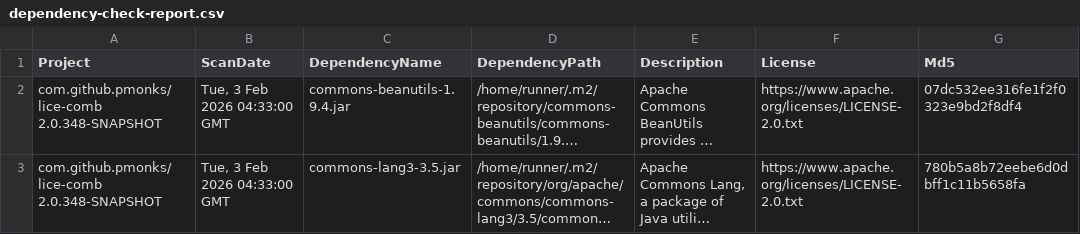
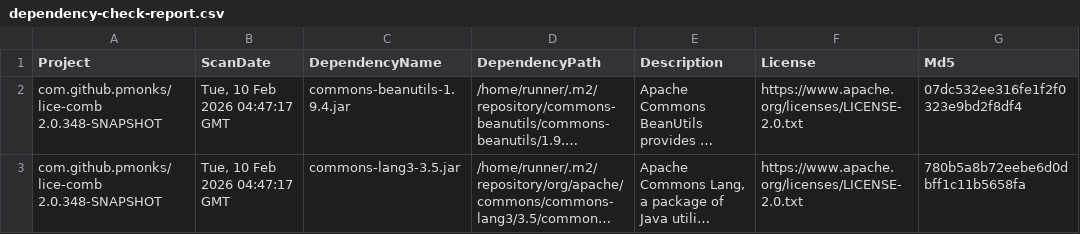
Before and after one commit to pmonks/lice-comb, a CSV file: nvd/dependency-check-report.csv, drawn as a sheet; only a part is shown; long unchanged cells end in …; the diff names each change by its address in the sheet, - before the commit and + after, or states it on an @@ line.

```diff
--- a/nvd/dependency-check-report.csv
+++ b/nvd/dependency-check-report.csv
-B2:B3 (ScanDate): Tue, 3 Feb 2026 04:33:00 GMT
+B2:B3 (ScanDate): Tue, 10 Feb 2026 04:47:17 GMT
```
Also changed, not shown: 8 other files.
